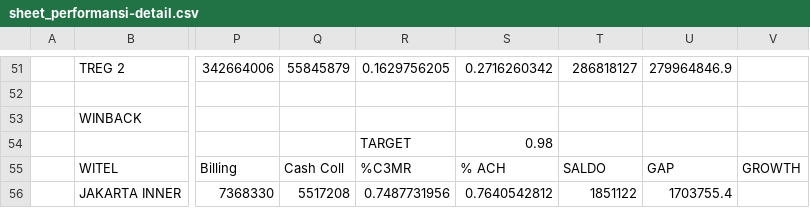
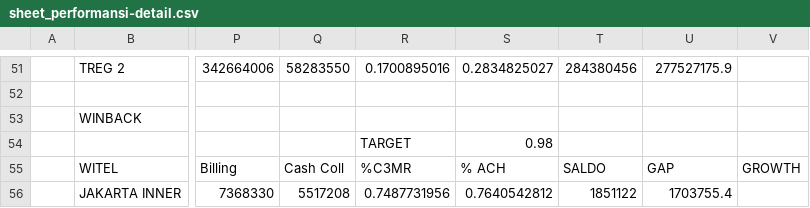
Before and after one commit to Antika03/CollectIQ, a CSV file: storage/app/sheet_performansi-detail.csv, drawn as a sheet; only a part is shown, gaps mark what is left out; the diff covers the shown part only; the diff names each change by its address in the sheet, - before the commit and + after, or states it on an @@ line.

```diff
--- a/storage/app/sheet_performansi-detail.csv
+++ b/storage/app/sheet_performansi-detail.csv
-Q51: 55845879
+Q51: 58283550
-R51: 0.1629756205
+R51: 0.1700895016
-S51: 0.2716260342
+S51: 0.2834825027
-T51: 286818127
+T51: 284380456
-U51: 279964846.9
+U51: 277527175.9
```
Also changed, not shown: 4 added rows, 4 removed rows and 32 edited cells elsewhere in this file, storage/app/sheet_hasil-caring.csv, 9 other files.
